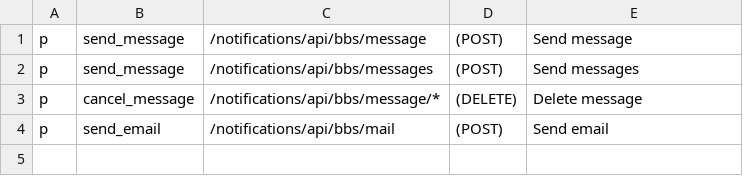
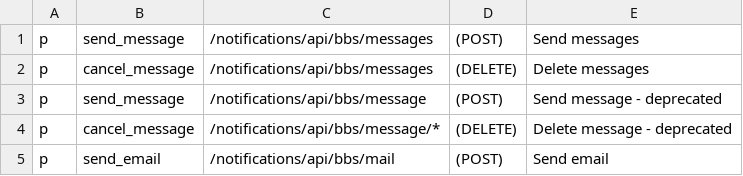
Before and after one commit to rokwire/notifications-building-block, a CSV file: driver/web/bbs_permission_policy.csv, drawn as a sheet.

Commit message:
Fix permission

```diff
--- a/driver/web/bbs_permission_policy.csv
+++ b/driver/web/bbs_permission_policy.csv
@@ -1,4 +1,5 @@
-p, send_message, /notifications/api/bbs/message, (POST), Send message
 p, send_message, /notifications/api/bbs/messages, (POST), Send messages
-p, cancel_message, /notifications/api/bbs/message/*, (DELETE), Delete message
+p, cancel_message, /notifications/api/bbs/messages, (DELETE), Delete messages
+p, send_message, /notifications/api/bbs/message, (POST), Send message - deprecated
+p, cancel_message, /notifications/api/bbs/message/*, (DELETE), Delete message - deprecated
 p, send_email, /notifications/api/bbs/mail, (POST), Send email
```
